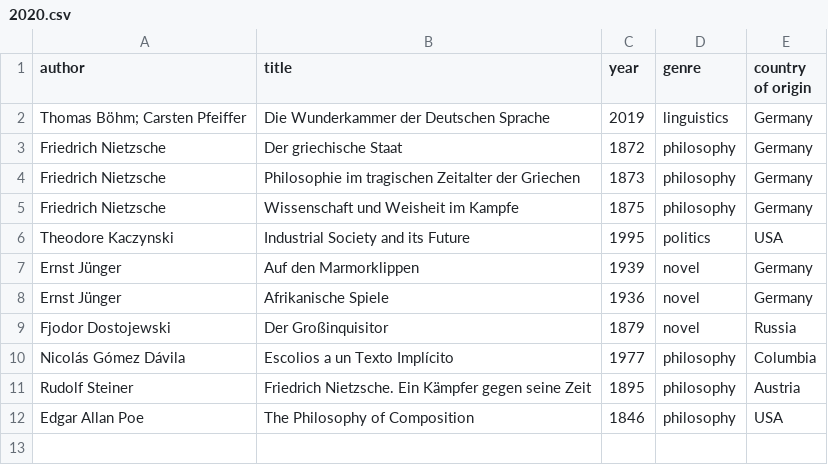
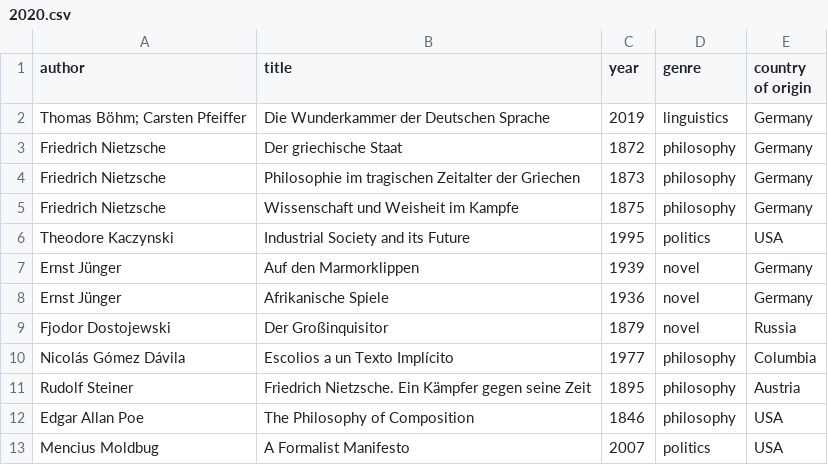
Before and after one commit to kmein/book-stats, a CSV file: data/2020.csv, drawn as a sheet; the diff names each change by its address in the sheet, - before the commit and + after, or states it on an @@ line.

Commit message:
feat(2020): add moldbug

```diff
--- a/data/2020.csv
+++ b/data/2020.csv
+row 13: Mencius Moldbug | A Formalist Manifesto | 2007 | politics | USA
```
